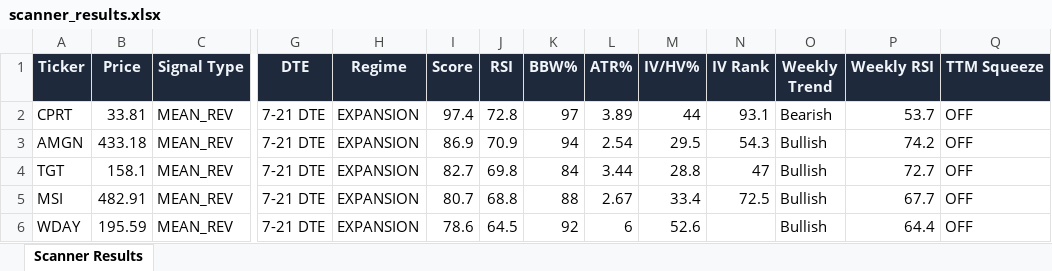
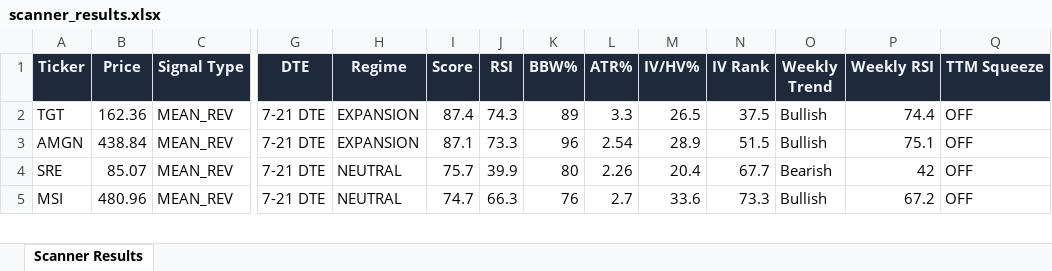
Before and after one commit to 6000rr4n/BM-screener, an Excel workbook: output/scanner_results.xlsx, sheet Scanner Results, drawn as a sheet; only a part is shown, gaps mark what is left out; values as stored, in another font and other column widths than the file's, no borders; removed rows and columns are numbered as before the commit, all else as after; rows hold the shown columns only; the diff covers the shown part only; the diff names each change by its address in the sheet, - before the commit and + after, or states it on an @@ line.

```diff
--- a/output/scanner_results.xlsx (sheet Scanner Results)
+++ b/output/scanner_results.xlsx (sheet Scanner Results)
-A2 (Ticker): CPRT
+A2 (Ticker): TGT
-B2 (Price): 33.81
+B2 (Price): 162.36
-I2 (Score): 97.4
+I2 (Score): 87.4
-J2 (RSI): 72.8
+J2 (RSI): 74.3
-K2 (BBW%): 97
+K2 (BBW%): 89
-L2 (ATR%): 3.89
+L2 (ATR%): 3.3
-M2 (IV/HV%): 44
+M2 (IV/HV%): 26.5
-N2 (IV Rank): 93.1
+N2 (IV Rank): 37.5
-O2 (Weekly Trend): Bearish
+O2 (Weekly Trend): Bullish
-P2 (Weekly RSI): 53.7
+P2 (Weekly RSI): 74.4
-B3 (Price): 433.18
+B3 (Price): 438.84
-I3 (Score): 86.9
+I3 (Score): 87.1
-J3 (RSI): 70.9
+J3 (RSI): 73.3
-K3 (BBW%): 94
+K3 (BBW%): 96
-M3 (IV/HV%): 29.5
+M3 (IV/HV%): 28.9
-N3 (IV Rank): 54.3
+N3 (IV Rank): 51.5
-P3 (Weekly RSI): 74.2
+P3 (Weekly RSI): 75.1
-row 4: TGT | 158.1 | MEAN_REV | 7-21 DTE | EXPANSION | 82.7 | 69.8 | 84 | 3.44 | 28.8 | 47 | Bullish | 72.7 | OFF
+row 4: SRE | 85.07 | MEAN_REV | 7-21 DTE | NEUTRAL | 75.7 | 39.9 | 80 | 2.26 | 20.4 | 67.7 | Bearish | 42 | OFF
-B5 (Price): 482.91
+B5 (Price): 480.96
-H5 (Regime): EXPANSION
+H5 (Regime): NEUTRAL
-I5 (Score): 80.7
+I5 (Score): 74.7
-J5 (RSI): 68.8
+J5 (RSI): 66.3
-K5 (BBW%): 88
+K5 (BBW%): 76
-L5 (ATR%): 2.67
+L5 (ATR%): 2.7
-M5 (IV/HV%): 33.4
+M5 (IV/HV%): 33.6
-N5 (IV Rank): 72.5
+N5 (IV Rank): 73.3
-P5 (Weekly RSI): 67.7
+P5 (Weekly RSI): 67.2
-row 6: WDAY | 195.59 | MEAN_REV | 7-21 DTE | EXPANSION | 78.6 | 64.5 | 92 | 6 | 52.6 |  | Bullish | 64.4 | OFF
```
Also changed, not shown: 12 added rows, 12 removed rows and 98 edited cells elsewhere in this sheet, 1 other file.
